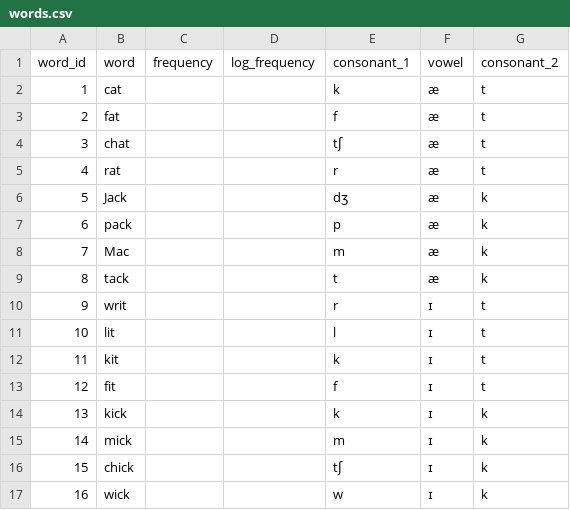
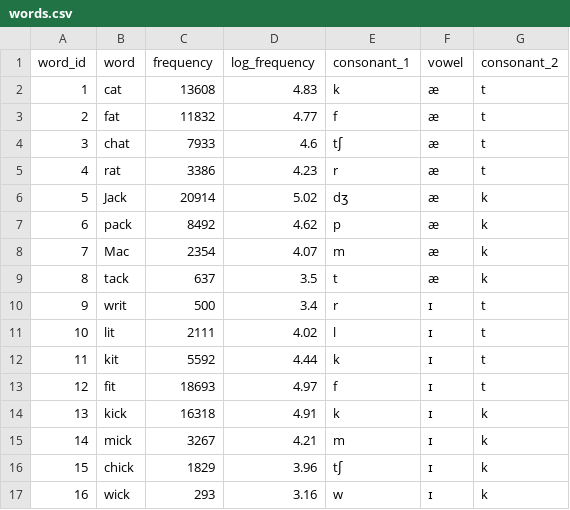
Before and after one commit to stefanocoretta/glottaling, a CSV file: stimuli/words.csv, drawn as a sheet; only a part is shown; the diff covers the shown part only.

Commit message:
add frequencies to words

```diff
--- a/stimuli/words.csv
+++ b/stimuli/words.csv
@@ -1,17 +1,17 @@
 word_id,word,frequency,log_frequency,consonant_1,vowel,consonant_2
-1,cat,,,k,æ,t
-2,fat,,,f,æ,t
-3,chat,,,tʃ,æ,t
-4,rat,,,r,æ,t
-5,Jack,,,dʒ,æ,k
-6,pack,,,p,æ,k
-7,Mac,,,m,æ,k
-8,tack,,,t,æ,k
-9,writ,,,r,ɪ,t
-10,lit,,,l,ɪ,t
-11,kit,,,k,ɪ,t
-12,fit,,,f,ɪ,t
-13,kick,,,k,ɪ,k
-14,mick,,,m,ɪ,k
-15,chick,,,tʃ,ɪ,k
-16,wick,,,w,ɪ,k
+1,cat,13608,4.83,k,æ,t
+2,fat,11832,4.77,f,æ,t
+3,chat,7933,4.6,tʃ,æ,t
+4,rat,3386,4.23,r,æ,t
+5,Jack,20914,5.02,dʒ,æ,k
+6,pack,8492,4.62,p,æ,k
+7,Mac,2354,4.07,m,æ,k
+8,tack,637,3.5,t,æ,k
+9,writ,500,3.4,r,ɪ,t
+10,lit,2111,4.02,l,ɪ,t
+11,kit,5592,4.44,k,ɪ,t
+12,fit,18693,4.97,f,ɪ,t
+13,kick,16318,4.91,k,ɪ,k
+14,mick,3267,4.21,m,ɪ,k
+15,chick,1829,3.96,tʃ,ɪ,k
+16,wick,293,3.16,w,ɪ,k
```
Also changed, not shown: 32 edited cells elsewhere in this file.
